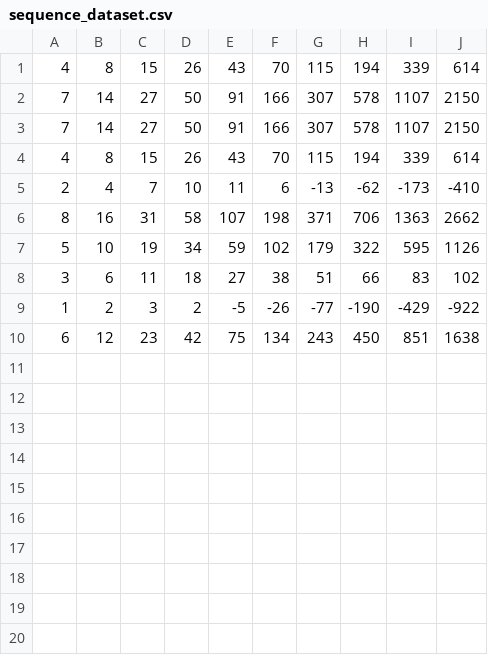
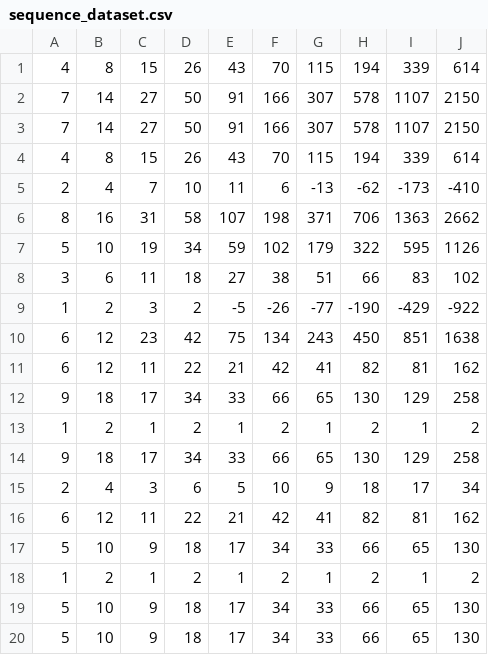
Before and after one commit to arihantchoudhary/Guess-the-Rule-LLM-Benchmark, a CSV file: Dynamic_Sequence/demos/rule_1/sequence_dataset.csv, drawn as a sheet; the diff names each change by its address in the sheet, - before the commit and + after, or states it on an @@ line.

```diff
--- a/Dynamic_Sequence/demos/rule_1/sequence_dataset.csv
+++ b/Dynamic_Sequence/demos/rule_1/sequence_dataset.csv
+row 11: 6 | 12 | 11 | 22 | 21 | 42 | 41 | 82 | 81 | 162
+row 12: 9 | 18 | 17 | 34 | 33 | 66 | 65 | 130 | 129 | 258
+row 13: 1 | 2 | 1 | 2 | 1 | 2 | 1 | 2 | 1 | 2
+row 14: 9 | 18 | 17 | 34 | 33 | 66 | 65 | 130 | 129 | 258
+row 15: 2 | 4 | 3 | 6 | 5 | 10 | 9 | 18 | 17 | 34
+row 16: 6 | 12 | 11 | 22 | 21 | 42 | 41 | 82 | 81 | 162
+row 17: 5 | 10 | 9 | 18 | 17 | 34 | 33 | 66 | 65 | 130
+row 18: 1 | 2 | 1 | 2 | 1 | 2 | 1 | 2 | 1 | 2
+row 19: 5 | 10 | 9 | 18 | 17 | 34 | 33 | 66 | 65 | 130
+row 20: 5 | 10 | 9 | 18 | 17 | 34 | 33 | 66 | 65 | 130
```
Also changed, not shown: Dynamic_Sequence/demos/rule_0/sequence_dataset.csv, Dynamic_Sequence/demos/rule_2/sequence_dataset.csv, 22 other files.
